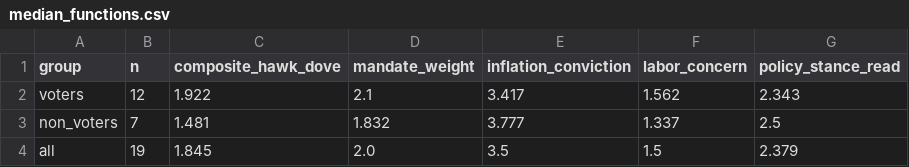
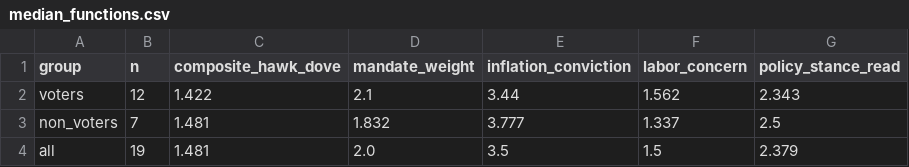
Before and after one commit to mrabelosouza-maker/fomc, a CSV file: results/median_functions.csv, drawn as a sheet.

```diff
--- a/results/median_functions.csv
+++ b/results/median_functions.csv
@@ -1,4 +1,4 @@
 group,n,composite_hawk_dove,mandate_weight,inflation_conviction,labor_concern,policy_stance_read
-voters,12,1.922,2.1,3.417,1.562,2.343
+voters,12,1.422,2.1,3.44,1.562,2.343
 non_voters,7,1.481,1.832,3.777,1.337,2.5
-all,19,1.845,2.0,3.5,1.5,2.379
+all,19,1.481,2.0,3.5,1.5,2.379
```
Also changed, not shown: results/summary.csv, 9 other files.
